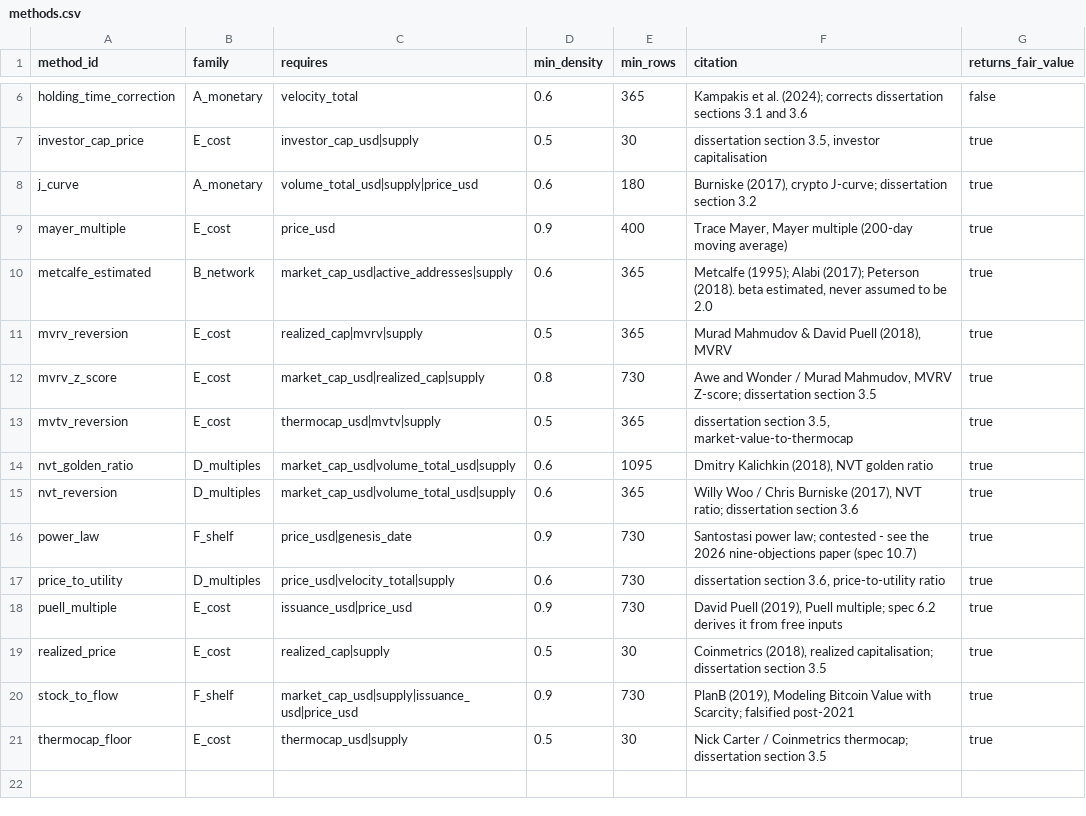
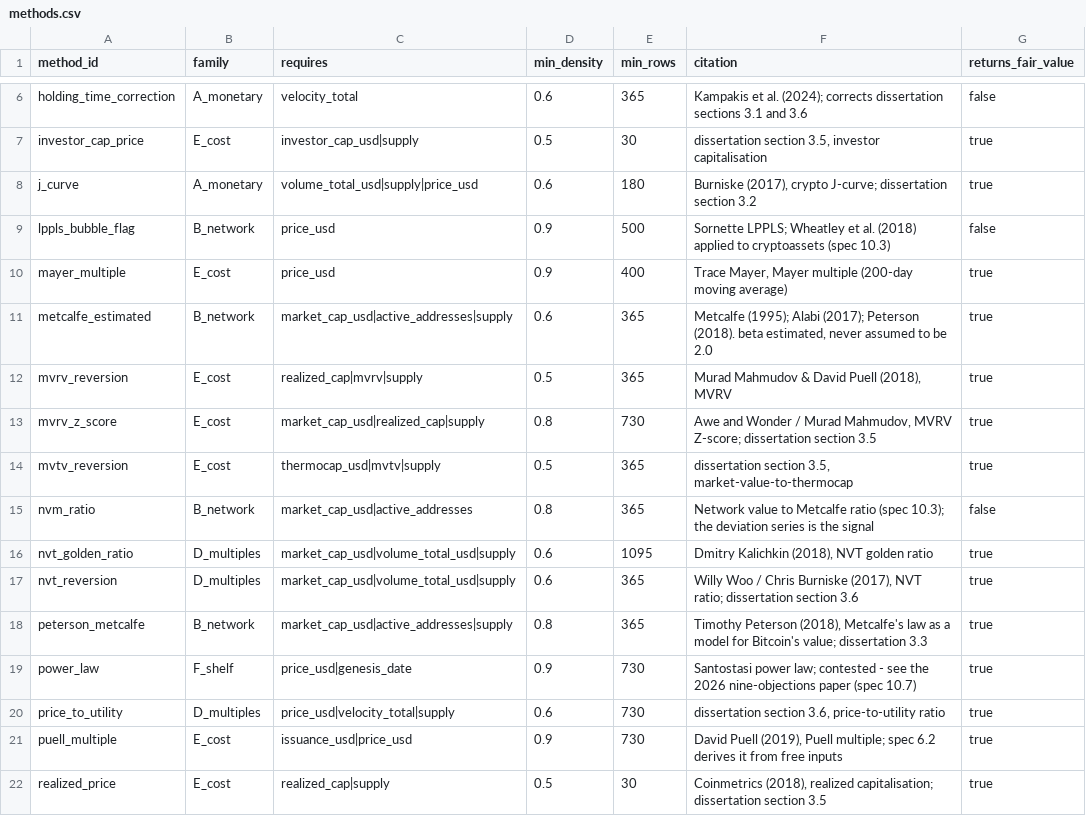
Before and after one commit to YAlegend/cryptoasset-valuation-pipeline, a CSV file: dbt/seeds/methods.csv, drawn as a sheet; only a part is shown, gaps mark what is left out; the shorter side is filled out with more unchanged rows; the diff names each change by its address in the sheet, - before the commit and + after, or states it on an @@ line.

```diff
--- a/dbt/seeds/methods.csv
+++ b/dbt/seeds/methods.csv
+row 9: lppls_bubble_flag | B_network | price_usd | 0.9 | 500 | Sornette LPPLS; Wheatley et al. (2018) applied to cryptoassets (spec 10.3) | false
+row 15: nvm_ratio | B_network | market_cap_usd|active_addresses | 0.8 | 365 | Network value to Metcalfe ratio (spec 10.3); the deviation series is the signal | false
+row 18: peterson_metcalfe | B_network | market_cap_usd|active_addresses|supply | 0.8 | 365 | Timothy Peterson (2018), Metcalfe's law as a model for Bitcoin's value; dissertation 3.3 | true
```
Also changed, not shown: 5 other files.
